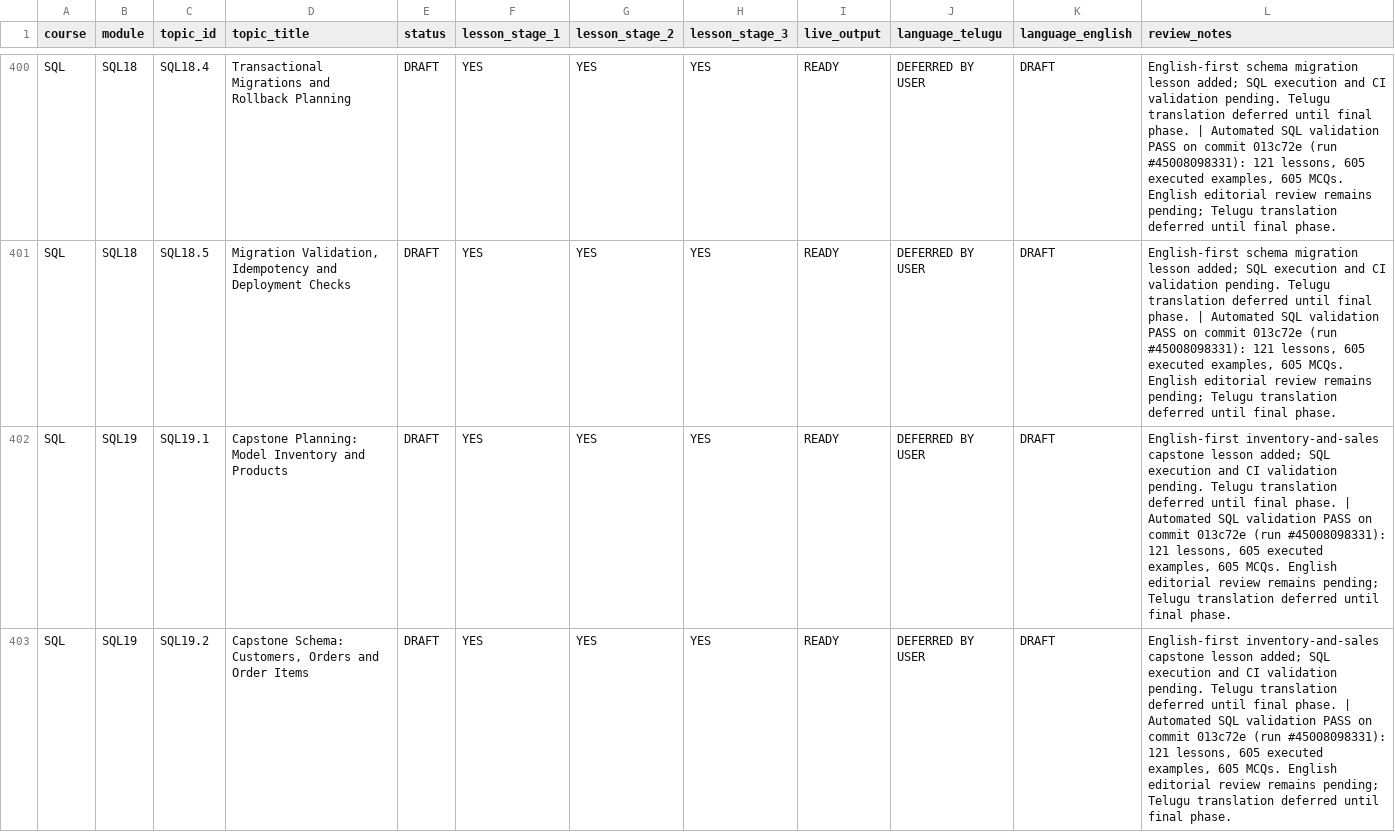
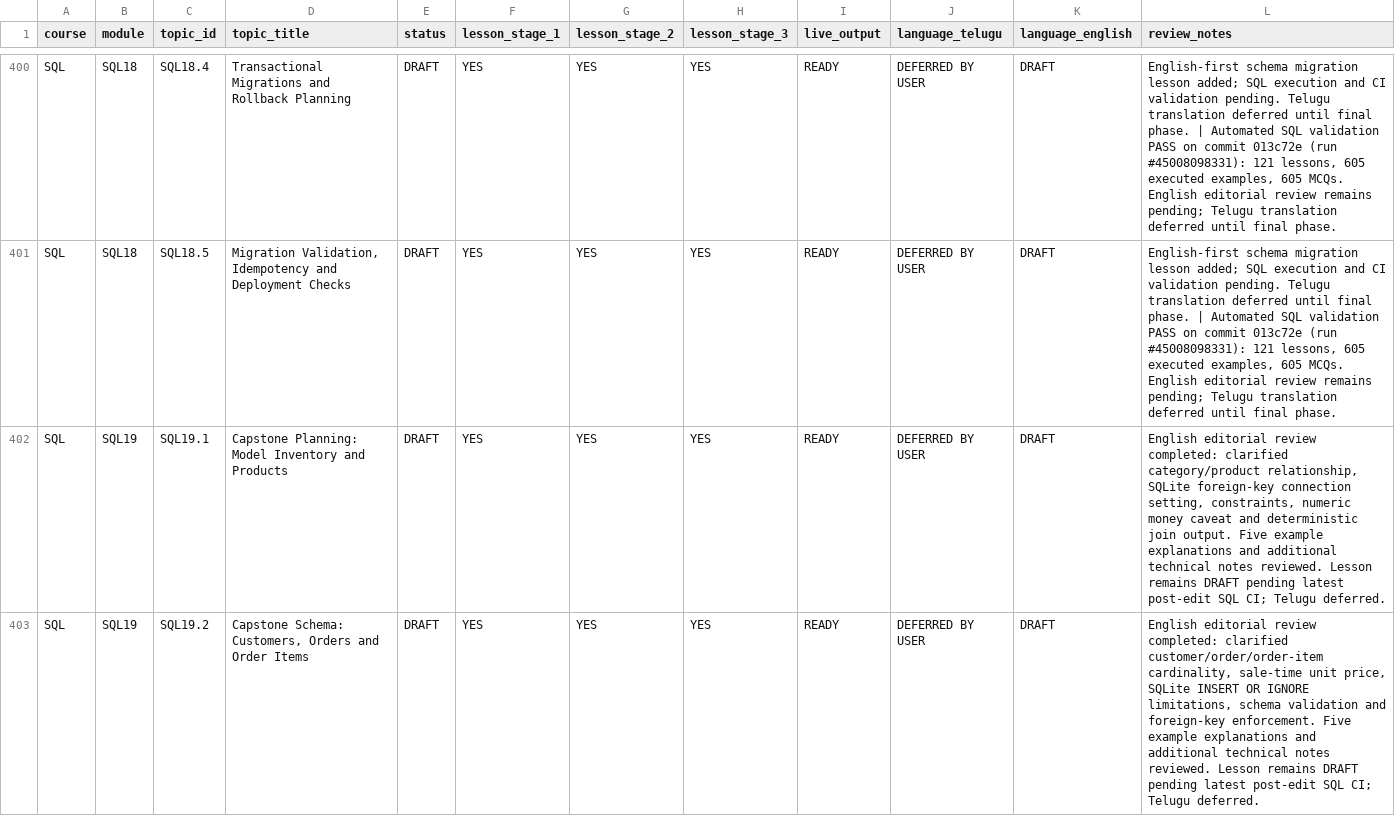
Before and after one commit to kharchasaathi/MULTILINGUAL_PROGRAMMING_LEARNING_PLATFORM, a CSV file: docs/CODESAATHI_CURRICULUM_PROGRESS_TRACKER.csv, drawn as a sheet; only a part is shown, gaps mark what is left out; the diff covers the shown part only.

Commit message:
Record SQL19 English editorial review in curriculum tracker

```diff
--- a/docs/CODESAATHI_CURRICULUM_PROGRESS_TRACKER.csv
+++ b/docs/CODESAATHI_CURRICULUM_PROGRESS_TRACKER.csv
@@ -401,3 +401,3 @@
 "SQL","SQL18","SQL18.5","Migration Validation, Idempotency and Deployment Checks","DRAFT","YES","YES","YES","READY","DEFERRED BY USER","DRAFT","English-first schema migration lesson added; SQL execution and CI validation pending. Telugu translation deferred until final phase. | Automated SQL validation PASS on commit 013c72e (run #45008098331): 121 lessons, 605 executed examples, 605 MCQs. English editorial review remains pending; Telugu translation deferred until final phase."
-"SQL","SQL19","SQL19.1","Capstone Planning: Model Inventory and Products","DRAFT","YES","YES","YES","READY","DEFERRED BY USER","DRAFT","English-first inventory-and-sales capstone lesson added; SQL execution and CI validation pending. Telugu translation deferred until final phase. | Automated SQL validation PASS on commit 013c72e (run #45008098331): 121 lessons, 605 executed examples, 605 MCQs. English editorial review remains pending; Telugu translation deferred until final phase."
-"SQL","SQL19","SQL19.2","Capstone Schema: Customers, Orders and Order Items","DRAFT","YES","YES","YES","READY","DEFERRED BY USER","DRAFT","English-first inventory-and-sales capstone lesson added; SQL execution and CI validation pending. Telugu translation deferred until final phase. | Automated SQL validation PASS on commit 013c72e (run #45008098331): 121 lessons, 605 executed examples, 605 MCQs. English editorial review remains pending; Telugu translation deferred until final phase."
+"SQL","SQL19","SQL19.1","Capstone Planning: Model Inventory and Products","DRAFT","YES","YES","YES","READY","DEFERRED BY USER","DRAFT","English editorial review completed: clarified category/product relationship, SQLite foreign-key connection setting, constraints, numeric money caveat and deterministic join output. Five example explanations and additional technical notes reviewed. Lesson remains DRAFT pending latest post-edit SQL CI; Telugu deferred."
+"SQL","SQL19","SQL19.2","Capstone Schema: Customers, Orders and Order Items","DRAFT","YES","YES","YES","READY","DEFERRED BY USER","DRAFT","English editorial review completed: clarified customer/order/order-item cardinality, sale-time unit price, SQLite INSERT OR IGNORE limitations, schema validation and foreign-key enforcement. Five example explanations and additional technical notes reviewed. Lesson remains DRAFT pending latest post-edit SQL CI; Telugu deferred."
```
Also changed, not shown: 3 edited cells elsewhere in this file.
